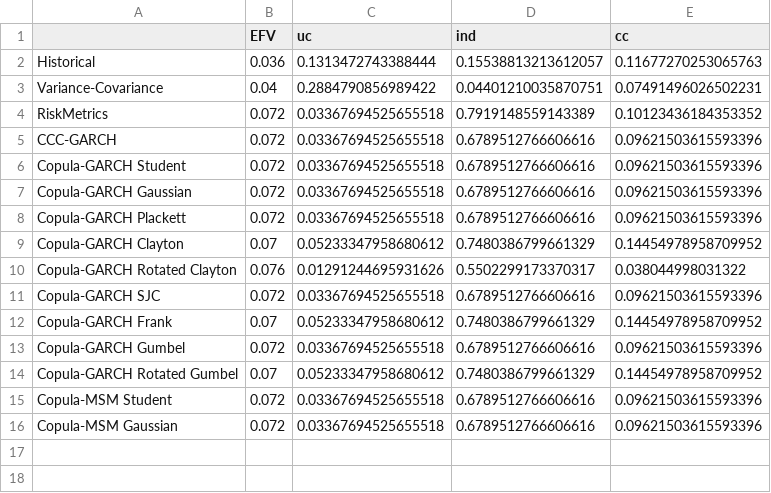
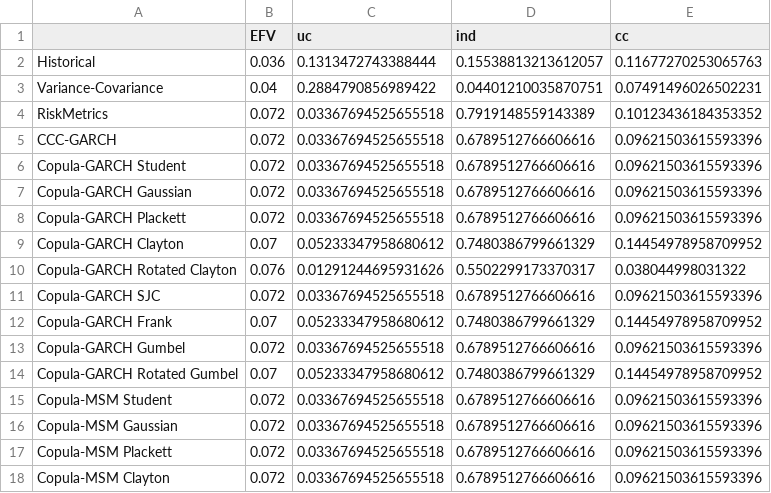
Before and after one commit to nathanli11/Forecasting_market_risk-Copula_MSM_Approach, a CSV file: reports/tables/table_5_lr_var_5pct_raw.csv, drawn as a sheet.

```diff
--- a/reports/tables/table_5_lr_var_5pct_raw.csv
+++ b/reports/tables/table_5_lr_var_5pct_raw.csv
@@ -16 +16,3 @@ Copula-MSM Student,0.072,0.03367694525655518,0.6789512766606616,0.09621503615593
 Copula-MSM Gaussian,0.072,0.03367694525655518,0.6789512766606616,0.09621503615593396
+Copula-MSM Plackett,0.072,0.03367694525655518,0.6789512766606616,0.09621503615593396
+Copula-MSM Clayton,0.072,0.03367694525655518,0.6789512766606616,0.09621503615593396
```
Also changed, not shown: reports/tables/table_5_lr_var_5pct_formatted.csv, reports/tables/table_6_lr_var_1pct_formatted.csv, 15 other files.
